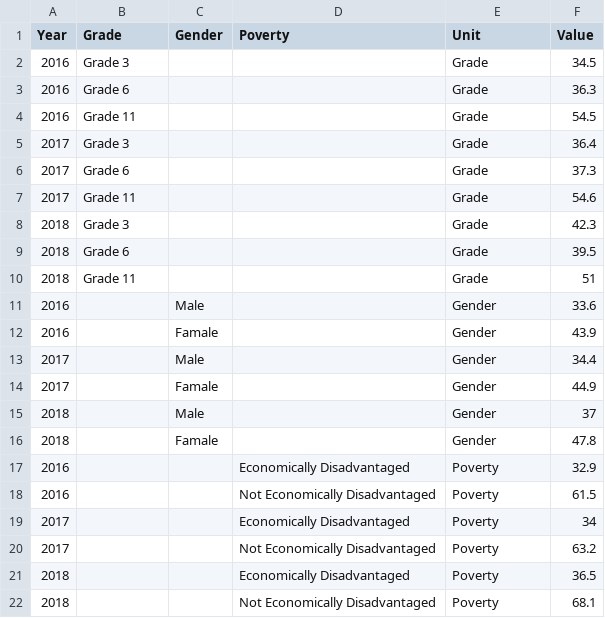
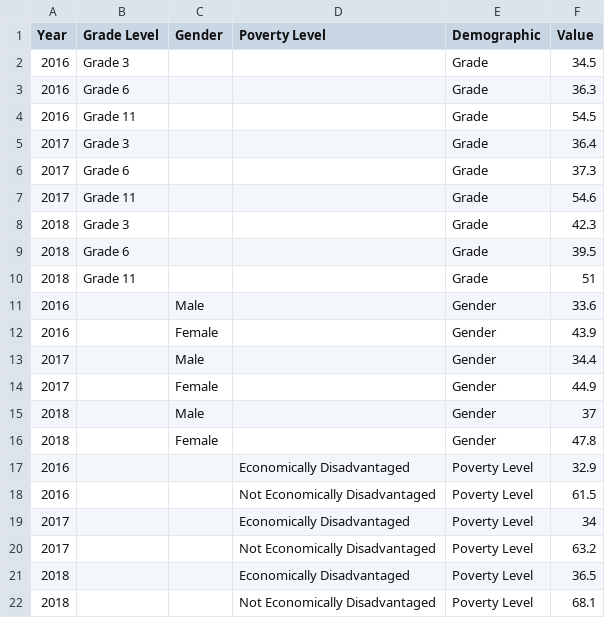
Before and after one commit to CityOfLosAngeles/open-sdg-data-starter, a CSV file: data/indicator_4-1-1.csv, drawn as a sheet.

Commit message:
Add files via upload

```diff
--- a/data/indicator_4-1-1.csv
+++ b/data/indicator_4-1-1.csv
@@ -1,2 +1,2 @@
-Year,Grade,Gender,Poverty,Unit,Value
+Year,Grade Level,Gender,Poverty Level,Demographic,Value
 2016,Grade 3,,,Grade,34.5
@@ -11,12 +11,12 @@ Year,Grade,Gender,Poverty,Unit,Value
 2016,,Male,,Gender,33.6
-2016,,Famale,,Gender,43.9
+2016,,Female,,Gender,43.9
 2017,,Male,,Gender,34.4
-2017,,Famale,,Gender,44.9
+2017,,Female,,Gender,44.9
 2018,,Male,,Gender,37
-2018,,Famale,,Gender,47.8
-2016,,,Economically Disadvantaged,Poverty,32.9
-2016,,,Not Economically Disadvantaged,Poverty,61.5
-2017,,,Economically Disadvantaged,Poverty,34
-2017,,,Not Economically Disadvantaged,Poverty,63.2
-2018,,,Economically Disadvantaged,Poverty,36.5
-2018,,,Not Economically Disadvantaged,Poverty,68.1
+2018,,Female,,Gender,47.8
+2016,,,Economically Disadvantaged,Poverty Level,32.9
+2016,,,Not Economically Disadvantaged,Poverty Level,61.5
+2017,,,Economically Disadvantaged,Poverty Level,34
+2017,,,Not Economically Disadvantaged,Poverty Level,63.2
+2018,,,Economically Disadvantaged,Poverty Level,36.5
+2018,,,Not Economically Disadvantaged,Poverty Level,68.1
```
